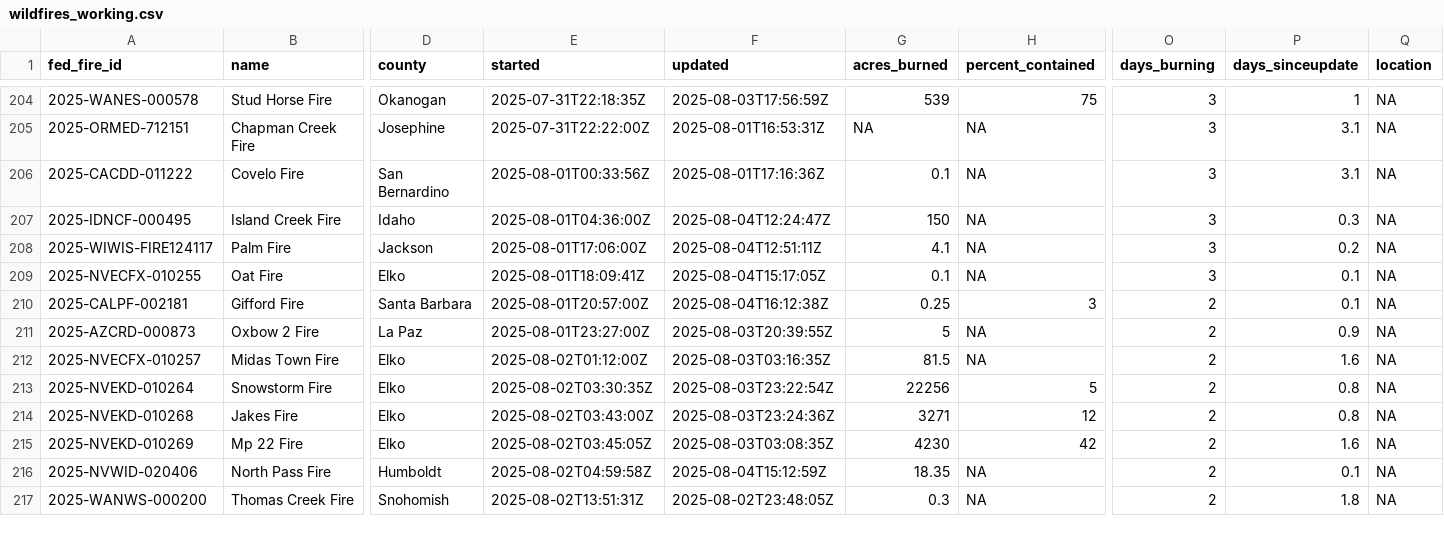
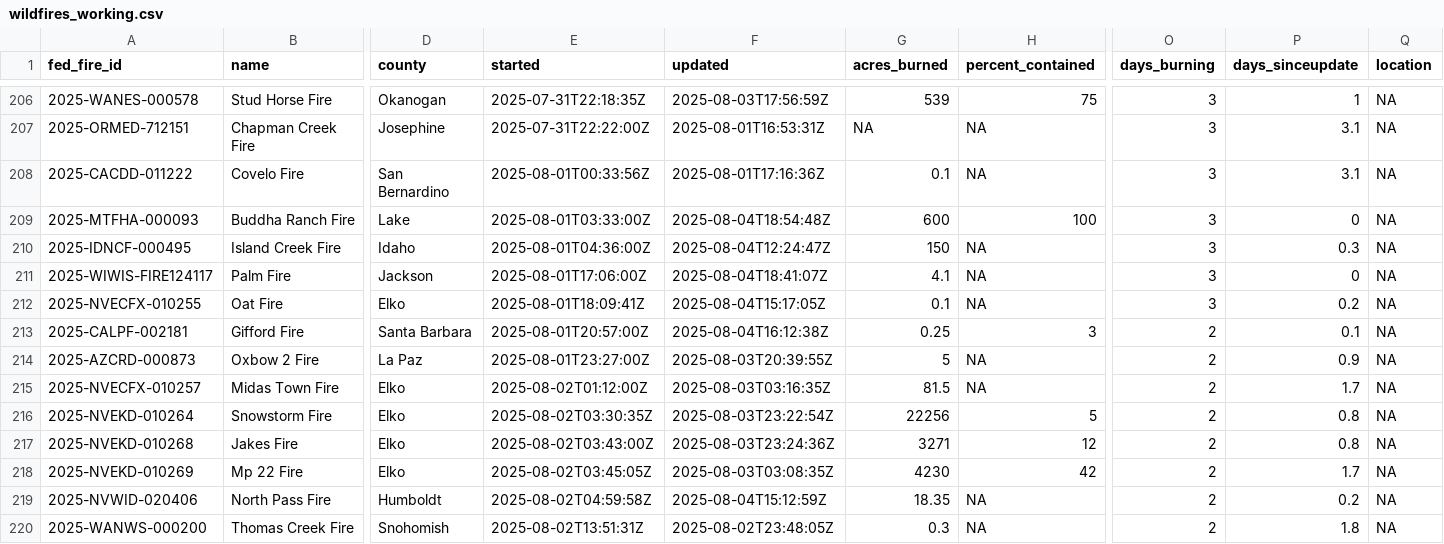
Before and after one commit to abcotvdata/wildfire_tracker, a CSV file: data/wildfires_working.csv, drawn as a sheet; only a part is shown, gaps mark what is left out; addresses are those after the commit; rows hold the shown columns only; the diff covers the shown part only; the diff names each change by its address in the sheet, - before the commit and + after, or states it on an @@ line.

Commit message:
New fires data. Maps updated!

```diff
--- a/data/wildfires_working.csv
+++ b/data/wildfires_working.csv
+row 209: 2025-MTFHA-000093 | Buddha Ranch Fire | Lake | 2025-08-01T03:33:00Z | 2025-08-04T18:54:48Z | 600 | 100 | 3 | 0 | NA
-F211 (updated): 2025-08-04T12:51:11Z
+F211 (updated): 2025-08-04T18:41:07Z
-P211 (days_sinceupdate): 0.2
+P211 (days_sinceupdate): 0
-P212 (days_sinceupdate): 0.1
+P212 (days_sinceupdate): 0.2
-P215 (days_sinceupdate): 1.6
+P215 (days_sinceupdate): 1.7
-P218 (days_sinceupdate): 1.6
+P218 (days_sinceupdate): 1.7
-P219 (days_sinceupdate): 0.1
+P219 (days_sinceupdate): 0.2
```
Also changed, not shown: 4 added rows and 50 edited cells elsewhere in this file, 9 other files.
